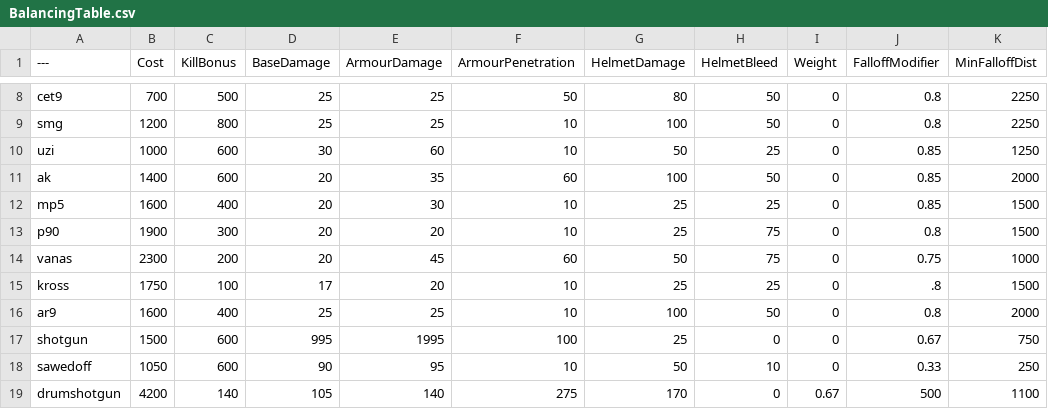
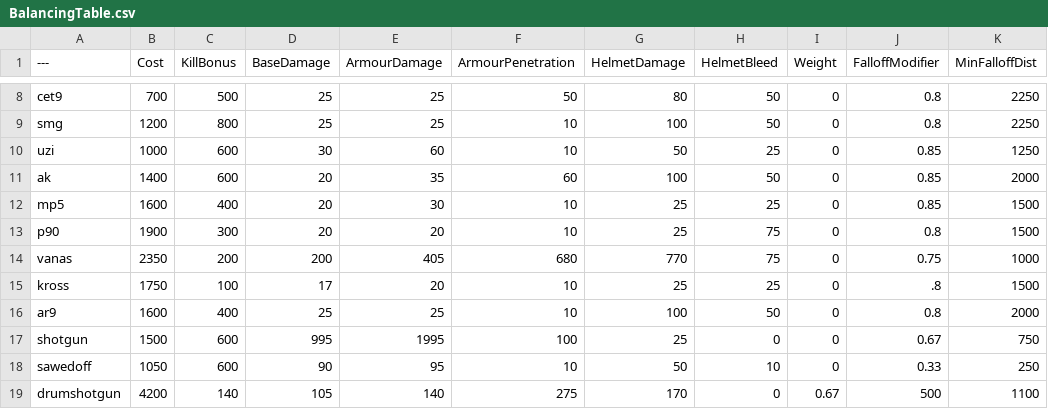
Before and after one commit to ead231/BalancingTable, a CSV file: BalancingTable.csv, drawn as a sheet; only a part is shown, gaps mark what is left out; the diff names each change by its address in the sheet, - before the commit and + after, or states it on an @@ line.

Commit message:
Update BalancingTable.csv

```diff
--- a/BalancingTable.csv
+++ b/BalancingTable.csv
-B14 (Cost): 2300
+B14 (Cost): 2350
-D14 (BaseDamage): 20
+D14 (BaseDamage): 200
-E14 (ArmourDamage): 45
+E14 (ArmourDamage): 405
-F14 (ArmourPenetration): 60
+F14 (ArmourPenetration): 680
-G14 (HelmetDamage): 50
+G14 (HelmetDamage): 770
```
